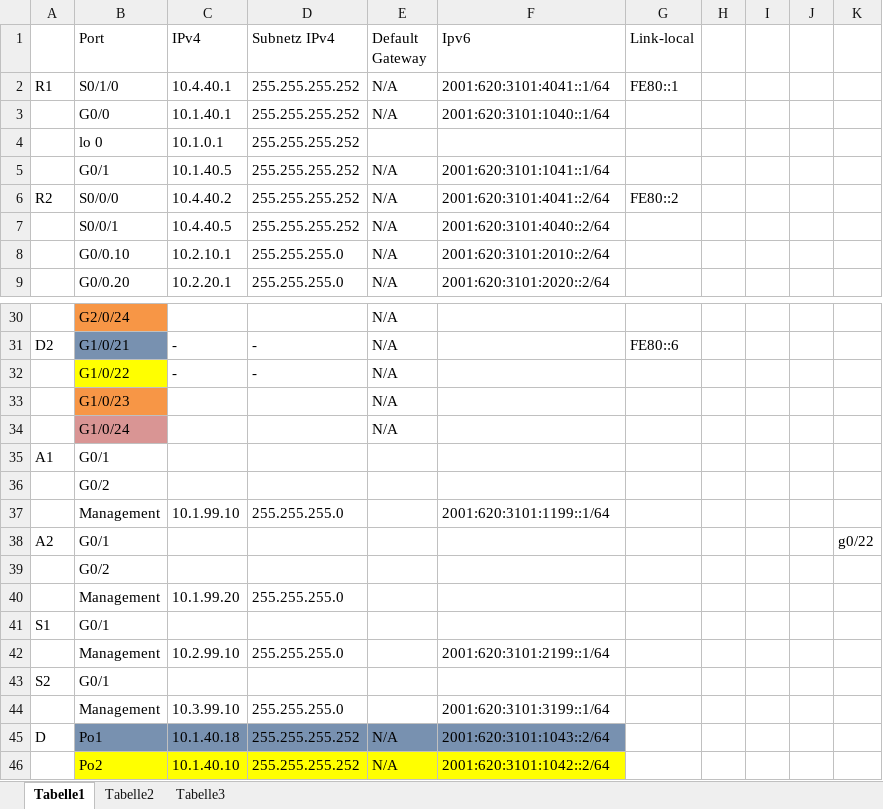
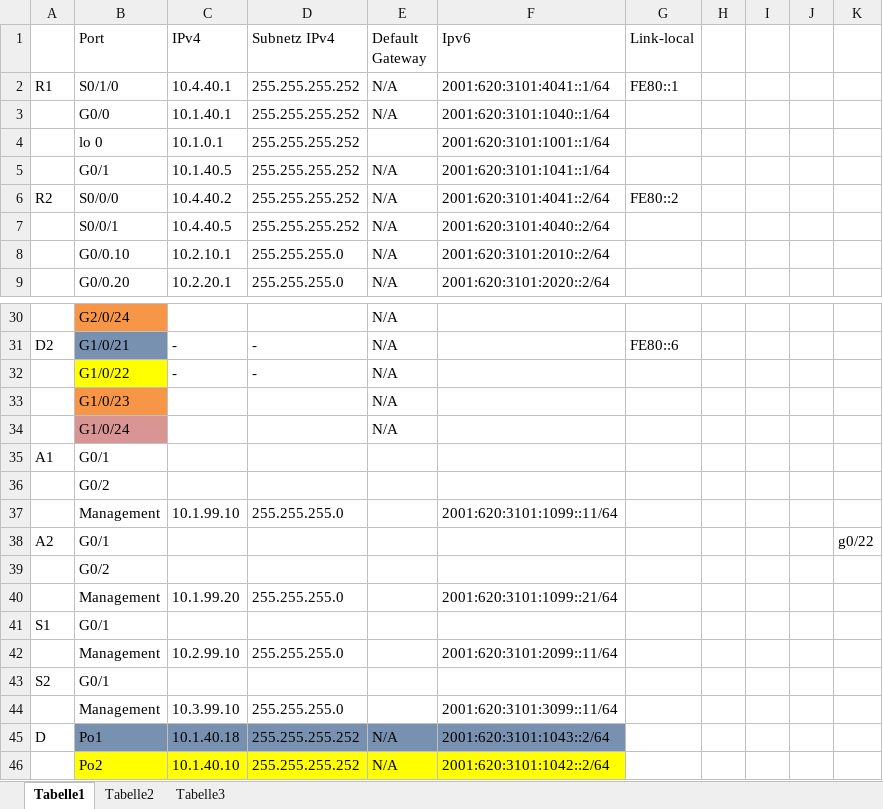
Before and after one commit to tschoch/Iuk_iii_Unternehmensnetzwerk, an Excel workbook: Iuk_III_U_addressplann.xlsx, sheet Tabelle1, drawn as a sheet; only a part is shown, gaps mark what is left out; values as stored, in another font and other column widths than the file's, no borders; the diff names each change by its address in the sheet, - before the commit and + after, or states it on an @@ line.

Commit message:
update

```diff
--- a/Iuk_III_U_addressplann.xlsx (sheet Tabelle1)
+++ b/Iuk_III_U_addressplann.xlsx (sheet Tabelle1)
-F4 (Ipv6): (empty)
+F4 (Ipv6): 2001:620:3101:1001::1/64
-F37 (Ipv6): 2001:620:3101:1199::1/64
+F37 (Ipv6): 2001:620:3101:1099::11/64
-F40 (Ipv6): (empty)
+F40 (Ipv6): 2001:620:3101:1099::21/64
-F42 (Ipv6): 2001:620:3101:2199::1/64
+F42 (Ipv6): 2001:620:3101:2099::11/64
-F44 (Ipv6): 2001:620:3101:3199::1/64
+F44 (Ipv6): 2001:620:3101:3099::11/64
```
